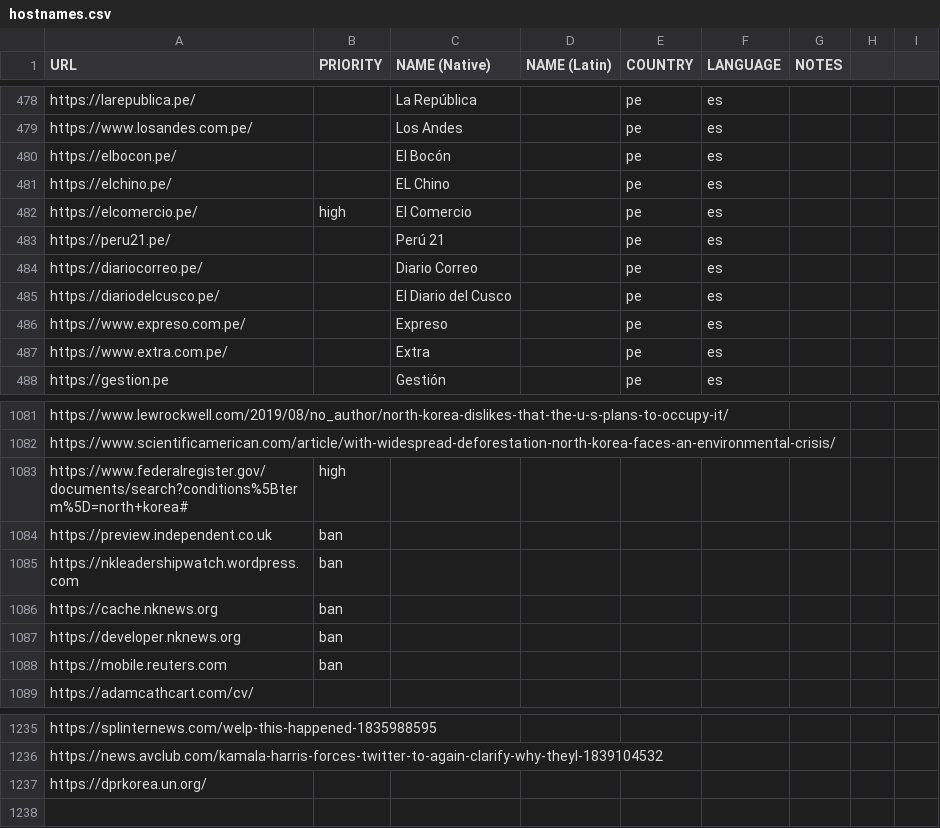
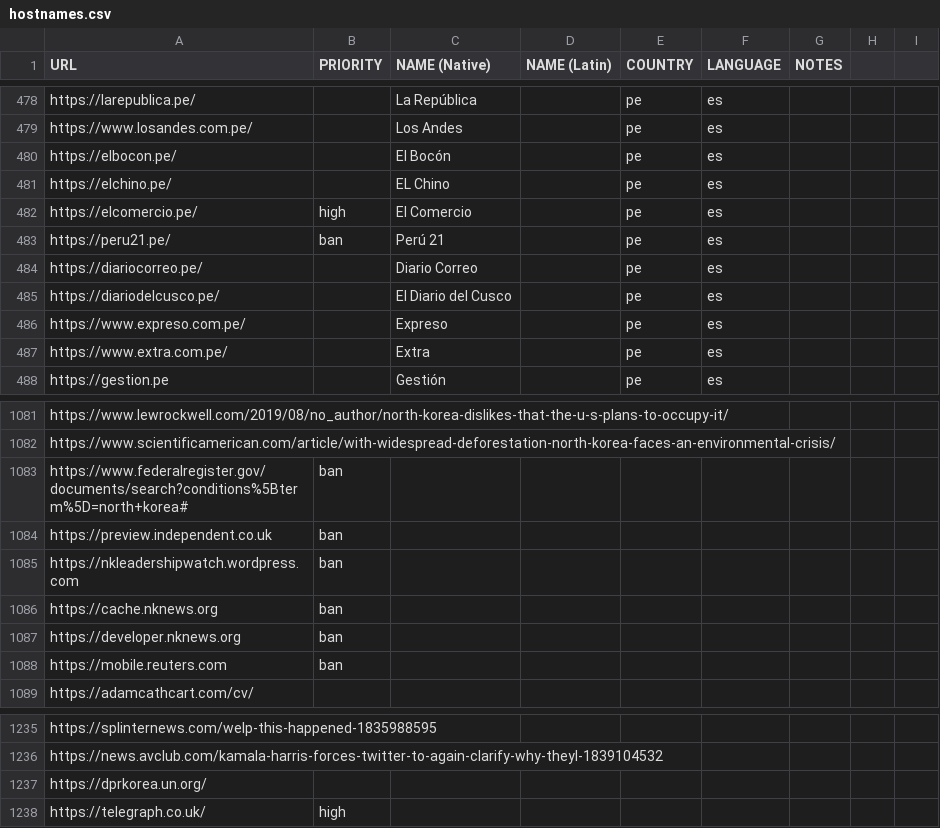
Before and after one commit to mikeizbicki/NovichenkoBot, a CSV file: inputs/hostnames.csv, drawn as a sheet; only a part is shown, gaps mark what is left out.

Commit message:
update hostnames

```diff
--- a/inputs/hostnames.csv
+++ b/inputs/hostnames.csv
@@ -482,3 +482,3 @@ https://elchino.pe/,,EL Chino,,pe,es,,,
 https://elcomercio.pe/,high,El Comercio,,pe,es,,,
-https://peru21.pe/,,Perú 21,,pe,es,,,
+https://peru21.pe/,ban,Perú 21,,pe,es,,,
 https://diariocorreo.pe/,,Diario Correo,,pe,es,,,
@@ -1082,3 +1082,3 @@ https://www.lewrockwell.com/2019/08/no_author/north-korea-dislikes-that-the-u-s-
 https://www.scientificamerican.com/article/with-widespread-deforestation-north-korea-faces-an-environmental-crisis/,,,,,,,,
-https://www.federalregister.gov/documents/search?conditions%5Bterm%5D=north+korea#,high,,,,,,,
+https://www.federalregister.gov/documents/search?conditions%5Bterm%5D=north+korea#,ban,,,,,,,
 https://preview.independent.co.uk,ban,,,,,,,
@@ -1237 +1237,2 @@ https://news.avclub.com/kamala-harris-forces-twitter-to-again-clarify-why-theyl-
 https://dprkorea.un.org/,,,,,,,,
+https://telegraph.co.uk/,high,,,,,,,
```
Also changed, not shown: 1 other file.
